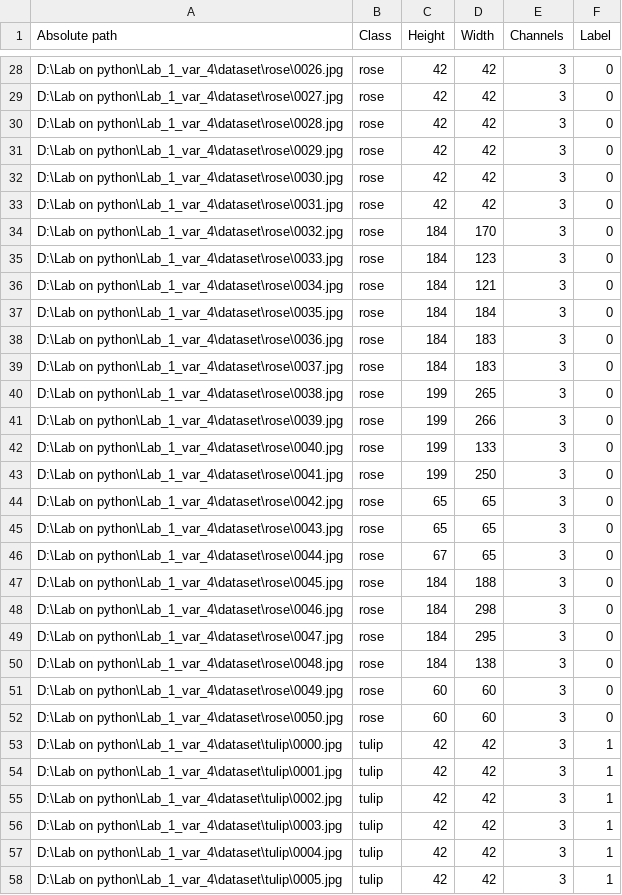
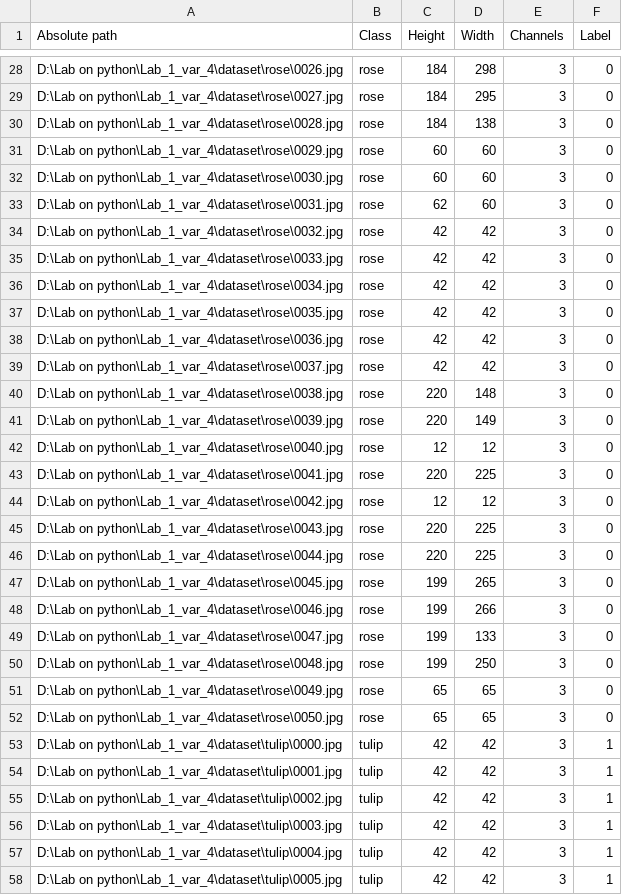
Before and after one commit to itsecd/python, a CSV file: Lab4/data.csv, drawn as a sheet; only a part is shown, gaps mark what is left out; the diff covers the shown part only; the diff names each change by its address in the sheet, - before the commit and + after, or states it on an @@ line.

```diff
--- a/Lab4/data.csv
+++ b/Lab4/data.csv
-C28:C30 (Height): 42
+C28:C30 (Height): 184
-D28 (Width): 42
+D28 (Width): 298
-D29 (Width): 42
+D29 (Width): 295
-D30 (Width): 42
+D30 (Width): 138
-C31:C32 (Height): 42
+C31:C32 (Height): 60
-D31:D33 (Width): 42
+D31:D33 (Width): 60
-C33 (Height): 42
+C33 (Height): 62
-C34:C39 (Height): 184
+C34:C39 (Height): 42
-D34 (Width): 170
+D34 (Width): 42
-D35 (Width): 123
+D35 (Width): 42
-D36 (Width): 121
+D36 (Width): 42
-D37 (Width): 184
+D37 (Width): 42
-D38:D39 (Width): 183
+D38:D39 (Width): 42
-C40:C41 (Height): 199
+C40:C41 (Height): 220
-D40 (Width): 265
+D40 (Width): 148
-D41 (Width): 266
+D41 (Width): 149
-C42 (Height): 199
+C42 (Height): 12
-D42 (Width): 133
+D42 (Width): 12
-C43 (Height): 199
+C43 (Height): 220
-D43 (Width): 250
+D43 (Width): 225
-C44 (Height): 65
+C44 (Height): 12
-D44 (Width): 65
+D44 (Width): 12
-C45 (Height): 65
+C45 (Height): 220
-D45:D46 (Width): 65
+D45:D46 (Width): 225
-C46 (Height): 67
+C46 (Height): 220
-C47:C50 (Height): 184
+C47:C50 (Height): 199
-D47 (Width): 188
+D47 (Width): 265
-D48 (Width): 298
+D48 (Width): 266
-D49 (Width): 295
+D49 (Width): 133
-D50 (Width): 138
+D50 (Width): 250
-C51:C52 (Height): 60
+C51:C52 (Height): 65
-D51:D52 (Width): 60
+D51:D52 (Width): 65
```
Also changed, not shown: 66 edited cells elsewhere in this file, Lab2/csv_files/dataset.csv, 3 other files.
